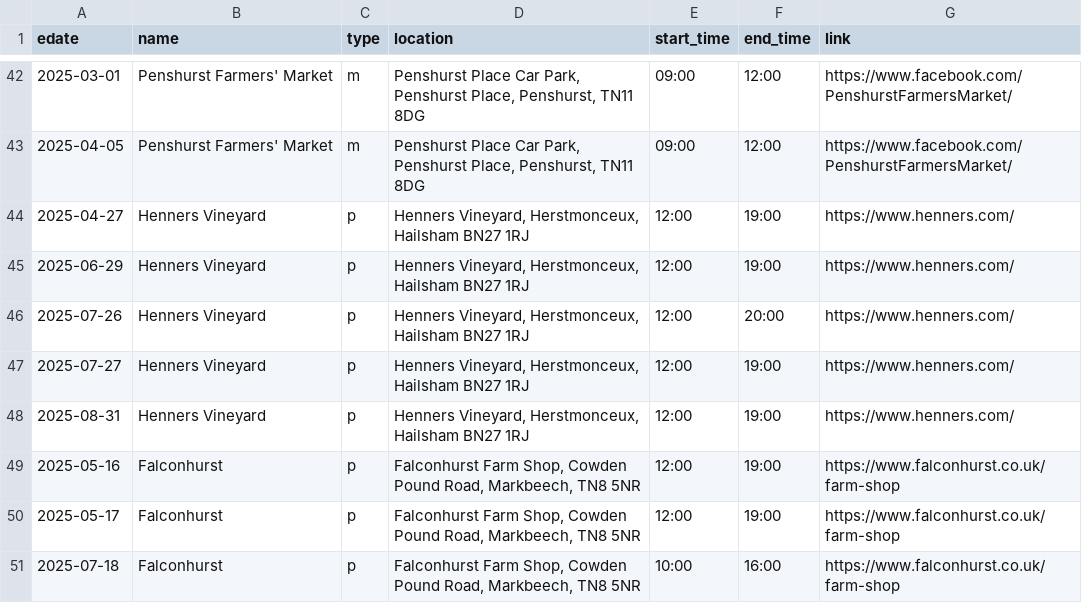
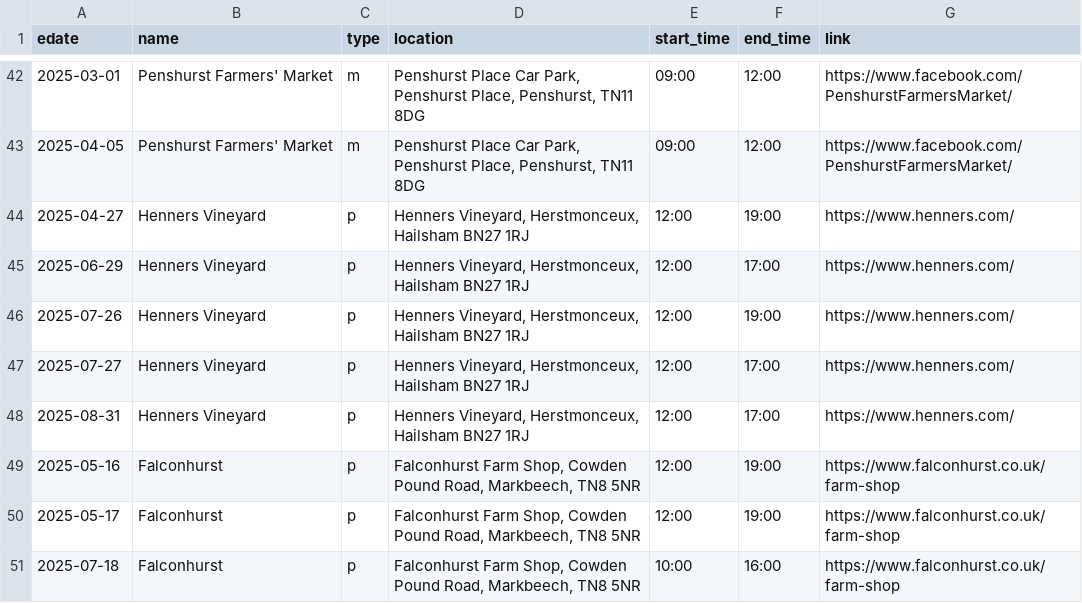
Before and after one commit to sela/amthuc-viet, a CSV file: _data/event.csv, drawn as a sheet; only a part is shown, gaps mark what is left out.

Commit message:
Update event.csv

```diff
--- a/_data/event.csv
+++ b/_data/event.csv
@@ -44,6 +44,6 @@ edate,name,type,location,start_time,end_time,link
 2025-04-27,"Henners Vineyard",p,"Henners Vineyard, Herstmonceux, Hailsham BN27 1RJ","12:00","19:00","https://www.henners.com/"
-2025-06-29,"Henners Vineyard",p,"Henners Vineyard, Herstmonceux, Hailsham BN27 1RJ","12:00","19:00","https://www.henners.com/"
-2025-07-26,"Henners Vineyard",p,"Henners Vineyard, Herstmonceux, Hailsham BN27 1RJ","12:00","20:00","https://www.henners.com/"
-2025-07-27,"Henners Vineyard",p,"Henners Vineyard, Herstmonceux, Hailsham BN27 1RJ","12:00","19:00","https://www.henners.com/"
-2025-08-31,"Henners Vineyard",p,"Henners Vineyard, Herstmonceux, Hailsham BN27 1RJ","12:00","19:00","https://www.henners.com/"
+2025-06-29,"Henners Vineyard",p,"Henners Vineyard, Herstmonceux, Hailsham BN27 1RJ","12:00","17:00","https://www.henners.com/"
+2025-07-26,"Henners Vineyard",p,"Henners Vineyard, Herstmonceux, Hailsham BN27 1RJ","12:00","19:00","https://www.henners.com/"
+2025-07-27,"Henners Vineyard",p,"Henners Vineyard, Herstmonceux, Hailsham BN27 1RJ","12:00","17:00","https://www.henners.com/"
+2025-08-31,"Henners Vineyard",p,"Henners Vineyard, Herstmonceux, Hailsham BN27 1RJ","12:00","17:00","https://www.henners.com/"
 2025-05-16,"Falconhurst",p,"Falconhurst Farm Shop, Cowden Pound Road, Markbeech, TN8 5NR","12:00","19:00","https://www.falconhurst.co.uk/farm-shop"
```
